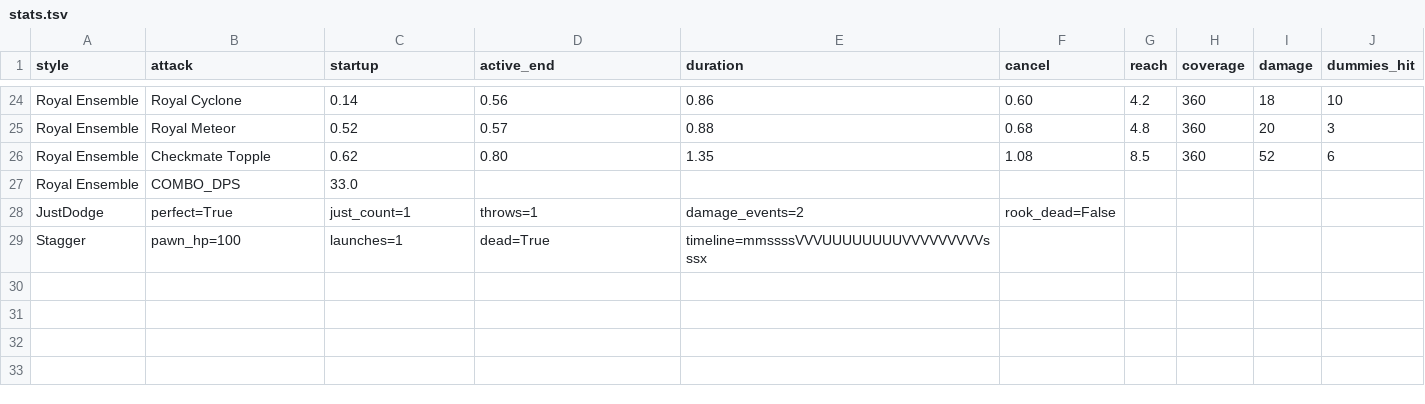
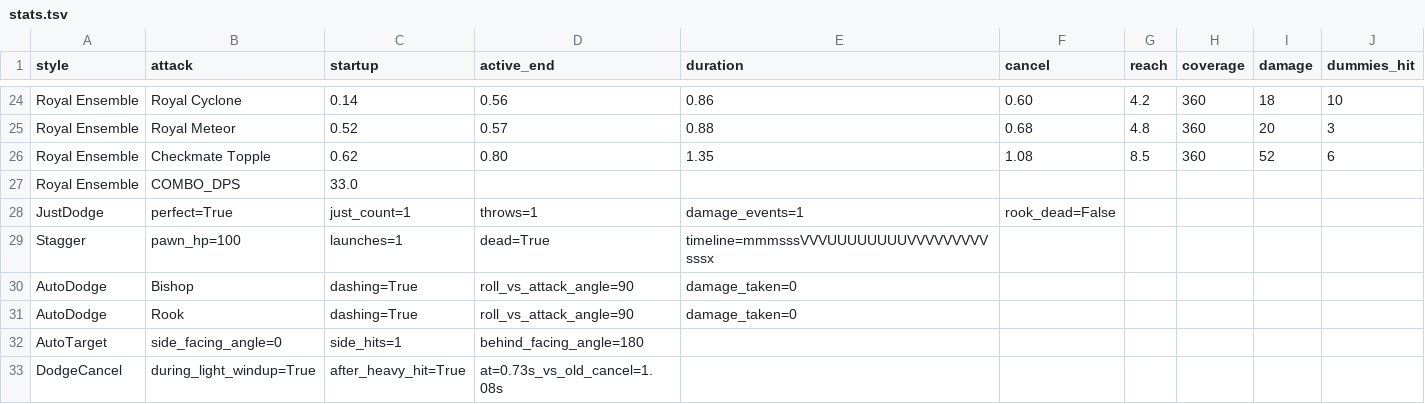
Before and after one commit to kimbongjun79/KING-Last-Piece, a TSV file: Docs/AttackLab/stats.tsv, drawn as a sheet; only a part is shown, gaps mark what is left out.

```diff
--- a/Docs/AttackLab/stats.tsv
+++ b/Docs/AttackLab/stats.tsv
@@ -27,3 +27,7 @@ Royal Ensemble	Checkmate Topple	0.62	0.80	1.35	1.08	8.5	360	52	6
 Royal Ensemble	COMBO_DPS	33.0
-JustDodge	perfect=True	just_count=1	throws=1	damage_events=2	rook_dead=False
-Stagger	pawn_hp=100	launches=1	dead=True	timeline=mmssssVVVUUUUUUUUVVVVVVVVVsssx
+JustDodge	perfect=True	just_count=1	throws=1	damage_events=1	rook_dead=False
+Stagger	pawn_hp=100	launches=1	dead=True	timeline=mmmsssVVVUUUUUUUUVVVVVVVVVsssx
+AutoDodge	Bishop	dashing=True	roll_vs_attack_angle=90	damage_taken=0
+AutoDodge	Rook	dashing=True	roll_vs_attack_angle=90	damage_taken=0
+AutoTarget	side_facing_angle=0	side_hits=1	behind_facing_angle=180
+DodgeCancel	during_light_windup=True	after_heavy_hit=True	at=0.73s_vs_old_cancel=1.08s
```
Also changed, not shown: 14 other files.
